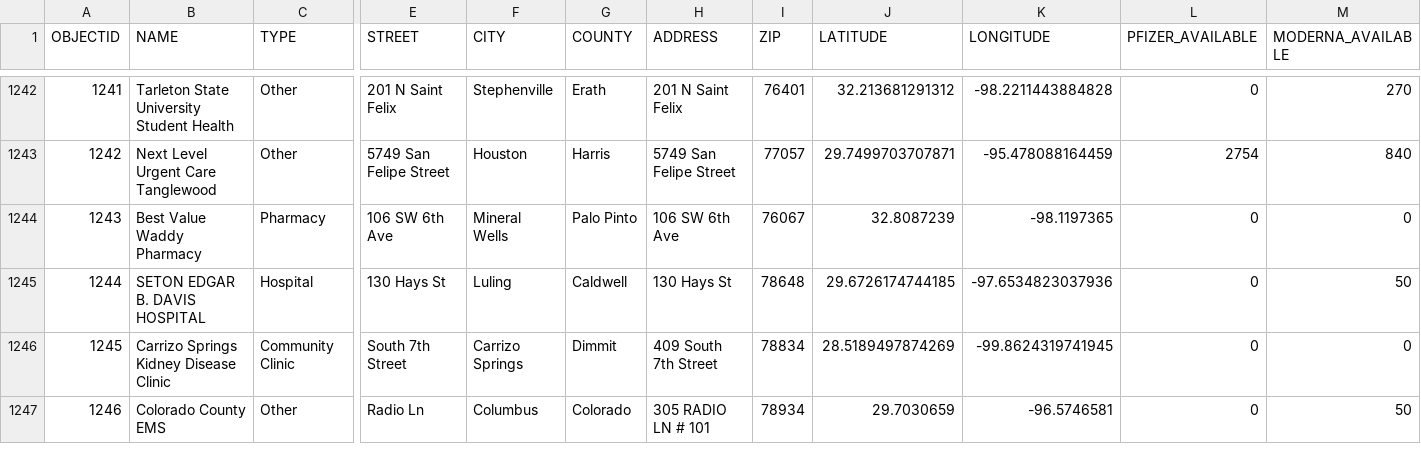
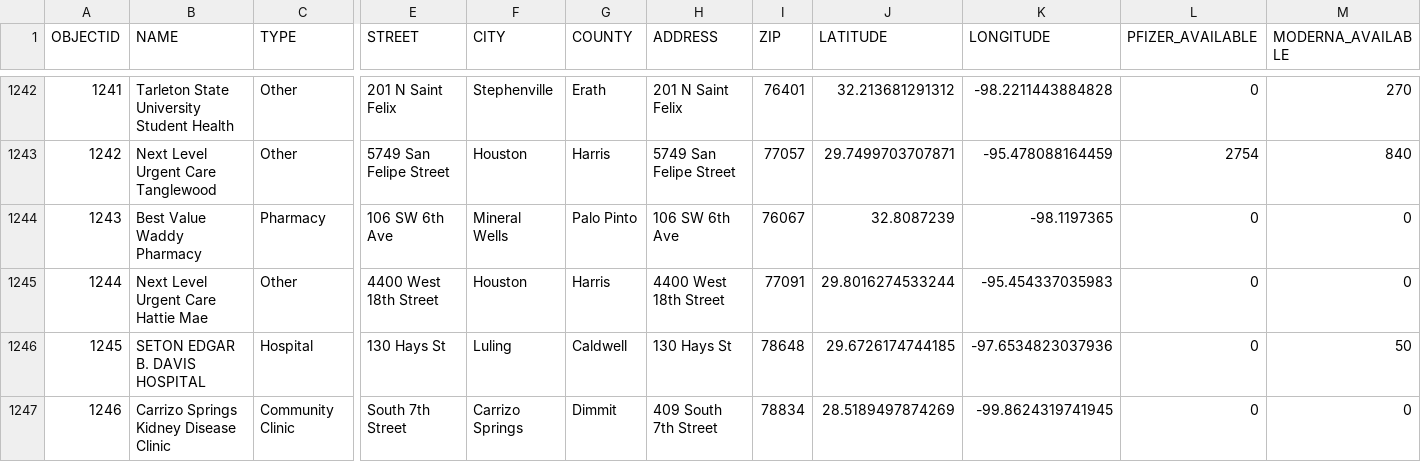
Before and after one commit to rdmurphy/tx-covid-vaccine-data, a CSV file: providers/latest.csv, drawn as a sheet; only a part is shown, gaps mark what is left out; the shorter side is filled out with more unchanged rows; addresses are those after the commit; rows hold the shown columns only; the diff covers the shown part only; the diff names each change by its address in the sheet, - before the commit and + after, or states it on an @@ line.

```diff
--- a/providers/latest.csv
+++ b/providers/latest.csv
+row 1245: 1244 | Next Level Urgent Care Hattie Mae | Other | 4400 West 18th Street | Houston | Harris | 4400 West 18th Street | 77091 | 29.8016274533244 | -95.454337035983 | 0 | 0
@@ column A (OBJECTID) renumbered from row 1246 down @@
```
Also changed, not shown: 18 edited cells elsewhere in this file, 1 other file.
